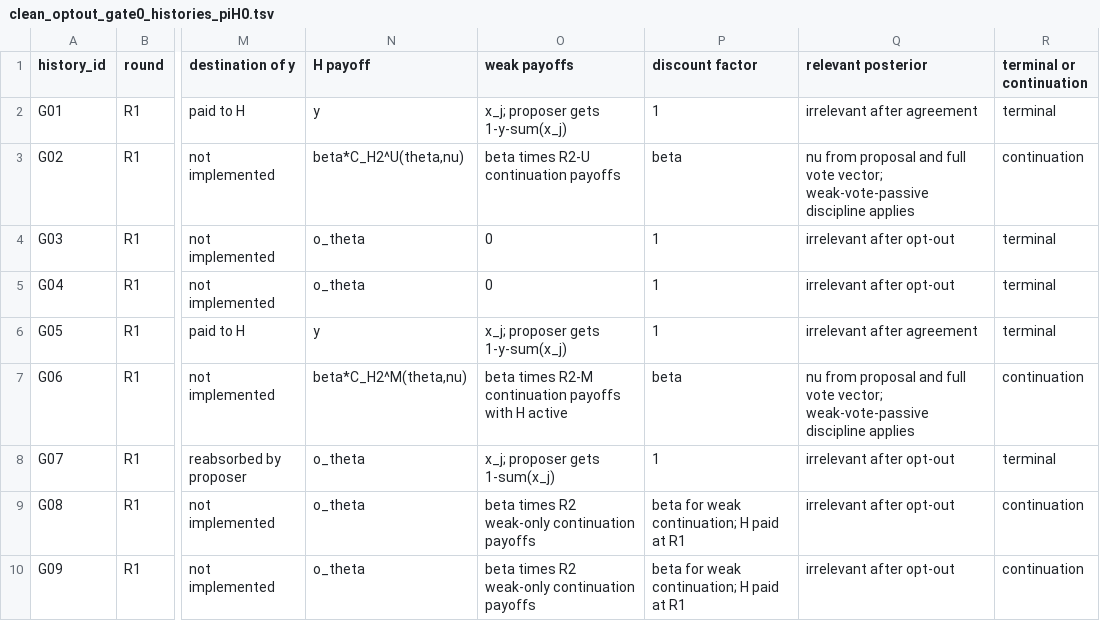
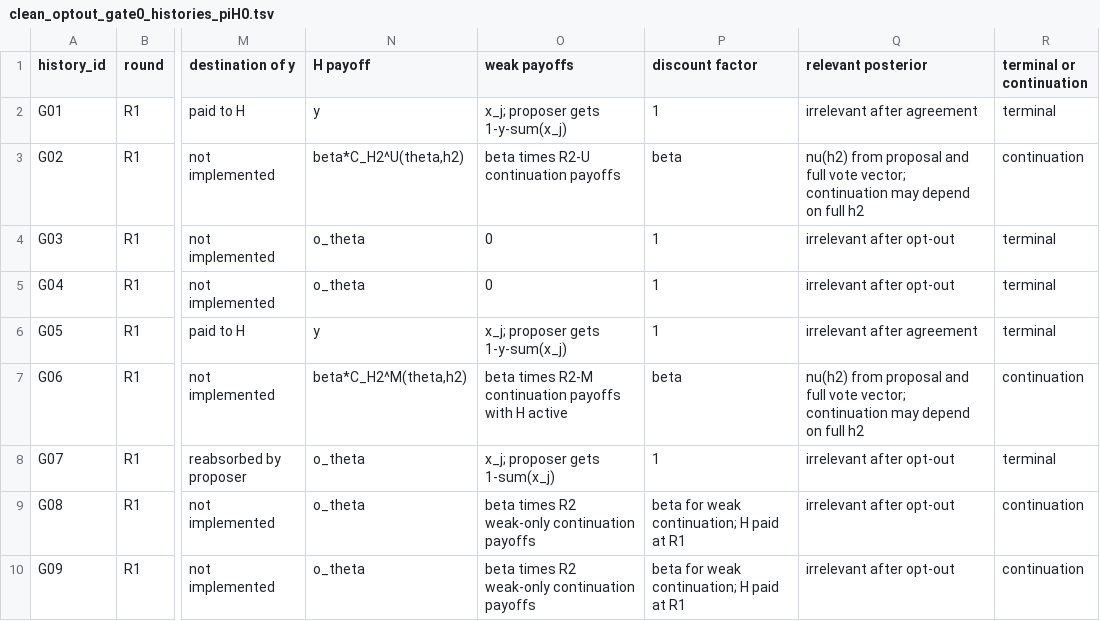
Before and after one commit to mgaldino/PowerBP-WTO, a TSV file: tables/clean_optout_gate0_histories_piH0.tsv, drawn as a sheet; only a part is shown, gaps mark what is left out; the diff names each change by its address in the sheet, - before the commit and + after, or states it on an @@ line.

```diff
--- a/tables/clean_optout_gate0_histories_piH0.tsv
+++ b/tables/clean_optout_gate0_histories_piH0.tsv
-N3 (H payoff): beta*C_H2^U(theta,nu)
+N3 (H payoff): beta*C_H2^U(theta,h2)
-Q3 (relevant posterior): nu from proposal and full vote vector; weak-vote-passive discipline applies
+Q3 (relevant posterior): nu(h2) from proposal and full vote vector; continuation may depend on full h2
-N7 (H payoff): beta*C_H2^M(theta,nu)
+N7 (H payoff): beta*C_H2^M(theta,h2)
-Q7 (relevant posterior): nu from proposal and full vote vector; weak-vote-passive discipline applies
+Q7 (relevant posterior): nu(h2) from proposal and full vote vector; continuation may depend on full h2
```
Also changed, not shown: tables/clean_optout_protocol_checks_piH0.csv, 6 other files.
